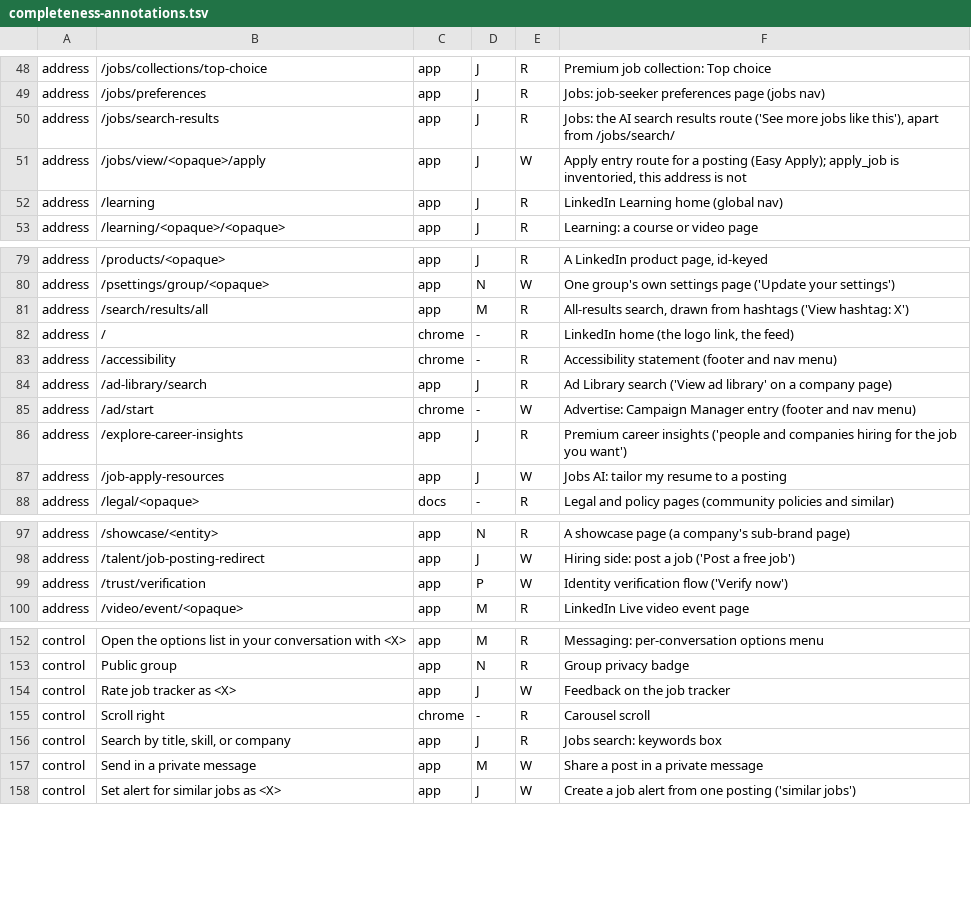
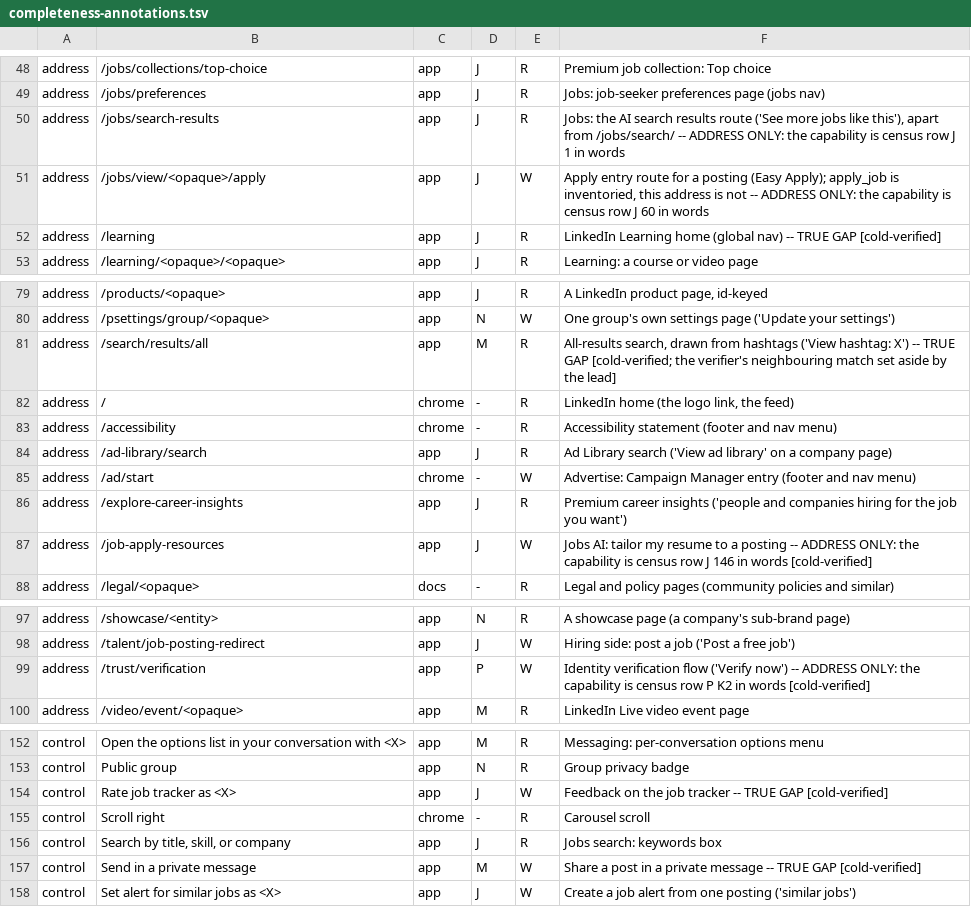
Before and after one commit to Sundeepg98/linkedin-mcp, a TSV file: _audit/_census/completeness-annotations.tsv, drawn as a sheet; only a part is shown, gaps mark what is left out; the diff covers the shown part only.

Commit message:
completeness probe: gate repairs, the cold verification, and what the counts mean
The first impact gate found two reds, both in the new script. A fixture-date
helper returned an empty string when git could not answer, which sorts before
every real date; it now returns None. And the route type's text() method shared
its name with the page-text guard's Playwright source, so 19 prints of route
shapes read as prints of page text; the method is now shape(), which is what it
returns, and no inventory entry was added.

One cold verifier checked 15 random app-scope candidates against the census: 5
true gaps as judged, 6 after review of two verdicts on the census text. The
other nine are capabilities the census names in words without the address, so
the candidate counts are an upper bound. The outcomes, and 19 address-only
readings, are written into the annotations.

```diff
--- a/_audit/_census/completeness-annotations.tsv
+++ b/_audit/_census/completeness-annotations.tsv
@@ -49,5 +49,5 @@ address	/jobs/collections/top-choice	app	J	R	Premium job collection: Top choice
 address	/jobs/preferences	app	J	R	Jobs: job-seeker preferences page (jobs nav)
-address	/jobs/search-results	app	J	R	Jobs: the AI search results route ('See more jobs like this'), apart from /jobs/search/
-address	/jobs/view/<opaque>/apply	app	J	W	Apply entry route for a posting (Easy Apply); apply_job is inventoried, this address is not
-address	/learning	app	J	R	LinkedIn Learning home (global nav)
+address	/jobs/search-results	app	J	R	Jobs: the AI search results route ('See more jobs like this'), apart from /jobs/search/ -- ADDRESS ONLY: the capability is census row J 1 in words
+address	/jobs/view/<opaque>/apply	app	J	W	Apply entry route for a posting (Easy Apply); apply_job is inventoried, this address is not -- ADDRESS ONLY: the capability is census row J 60 in words
+address	/learning	app	J	R	LinkedIn Learning home (global nav) -- TRUE GAP [cold-verified]
 address	/learning/<opaque>/<opaque>	app	J	R	Learning: a course or video page
@@ -80,3 +80,3 @@ address	/products/<opaque>	app	J	R	A LinkedIn product page, id-keyed
 address	/psettings/group/<opaque>	app	N	W	One group's own settings page ('Update your settings')
-address	/search/results/all	app	M	R	All-results search, drawn from hashtags ('View hashtag: X')
+address	/search/results/all	app	M	R	All-results search, drawn from hashtags ('View hashtag: X') -- TRUE GAP [cold-verified; the verifier's neighbouring match set aside by the lead]
 address	/	chrome	-	R	LinkedIn home (the logo link, the feed)
@@ -86,3 +86,3 @@ address	/ad/start	chrome	-	W	Advertise: Campaign Manager entry (footer and nav m
 address	/explore-career-insights	app	J	R	Premium career insights ('people and companies hiring for the job you want')
-address	/job-apply-resources	app	J	W	Jobs AI: tailor my resume to a posting
+address	/job-apply-resources	app	J	W	Jobs AI: tailor my resume to a posting -- ADDRESS ONLY: the capability is census row J 146 in words [cold-verified]
 address	/legal/<opaque>	docs	-	R	Legal and policy pages (community policies and similar)
@@ -98,3 +98,3 @@ address	/showcase/<entity>	app	N	R	A showcase page (a company's sub-brand page)
 address	/talent/job-posting-redirect	app	J	W	Hiring side: post a job ('Post a free job')
-address	/trust/verification	app	P	W	Identity verification flow ('Verify now')
+address	/trust/verification	app	P	W	Identity verification flow ('Verify now') -- ADDRESS ONLY: the capability is census row P K2 in words [cold-verified]
 address	/video/event/<opaque>	app	M	R	LinkedIn Live video event page
@@ -153,6 +153,6 @@ control	Open the options list in your conversation with <X>	app	M	R	Messaging: p
 control	Public group	app	N	R	Group privacy badge
-control	Rate job tracker as <X>	app	J	W	Feedback on the job tracker
+control	Rate job tracker as <X>	app	J	W	Feedback on the job tracker -- TRUE GAP [cold-verified]
 control	Scroll right	chrome	-	R	Carousel scroll
 control	Search by title, skill, or company	app	J	R	Jobs search: keywords box
-control	Send in a private message	app	M	W	Share a post in a private message
+control	Send in a private message	app	M	W	Share a post in a private message -- TRUE GAP [cold-verified]
 control	Set alert for similar jobs as <X>	app	J	W	Create a job alert from one posting ('similar jobs')
```
Also changed, not shown: 19 edited cells elsewhere in this file, _audit/_census/blocker-map.tsv, _audit/_census/completeness-candidates.tsv, 4 other files.
